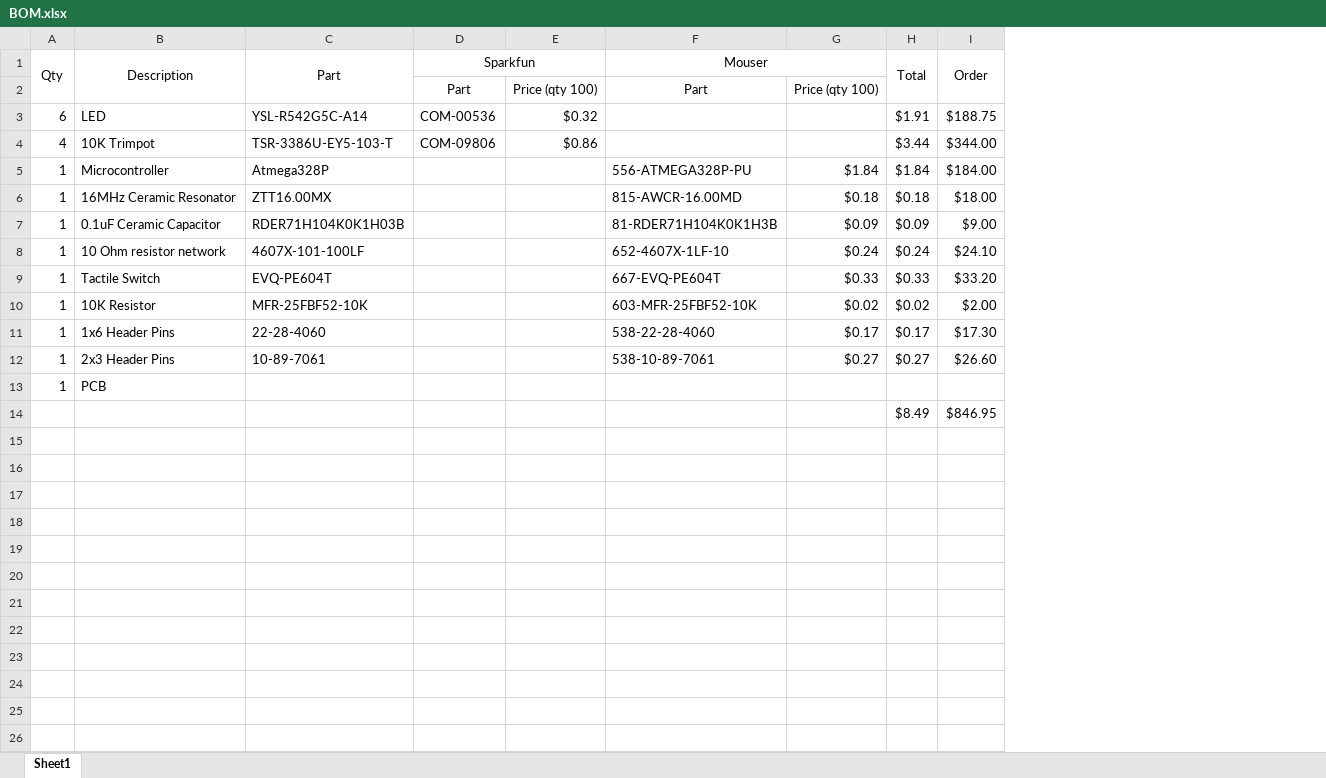
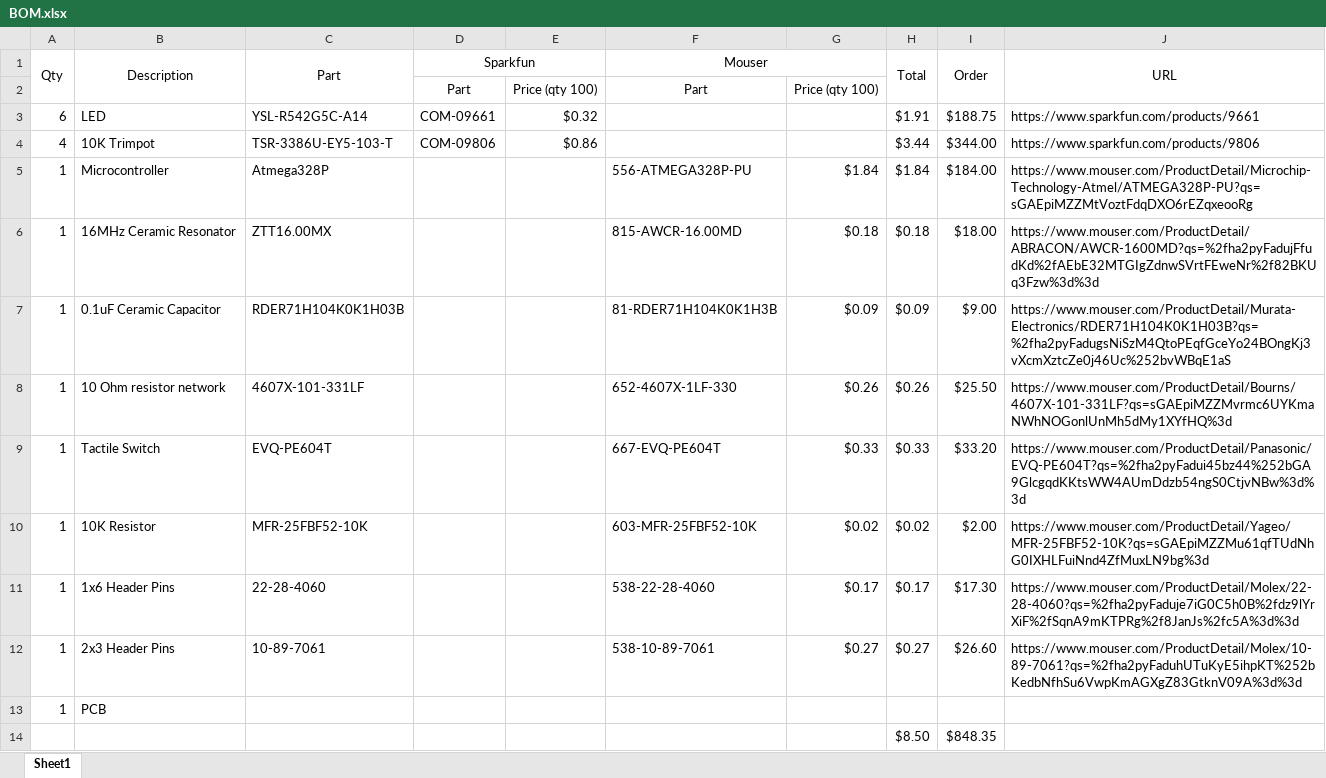
Before and after one commit to DEAD10C5/badge-2018-dead10c5, an Excel workbook: docs/BOM.xlsx, sheet Sheet1, drawn as a sheet; values as stored, in another font and other column widths than the file's, no borders; removed rows and columns are numbered as before the commit, all else as after; the diff names each change by its address in the sheet, - before the commit and + after, or states it on an @@ line.

```diff
--- a/docs/BOM.xlsx (sheet Sheet1)
+++ b/docs/BOM.xlsx (sheet Sheet1)
+column J (URL), rows 3-12: https://www.sparkfun.com/products/9661 | https://www.sparkfun.com/products/9806 | https://www.mouser.com/ProductDetail/Microchip-Technology-Atmel/ATMEGA328P-PU?qs=sGAEpiMZZMtVoztFdqDXO6rEZqxeooRg | https://www.mouser.com/ProductDetail/ABRACON/AWCR-1600MD?qs=%2fha2pyFadujFfudKd%2fAEbE32MTGIgZdnwSVrtFEweNr%2f82BKUq3Fzw%3d%3d | https://www.mouser.com/ProductDetail/Murata-Electronics/RDER71H104K0K1H03B?qs=%2fha2pyFadugsNiSzM4QtoPEqfGceYo24BOngKj3vXcmXztcZe0j46Uc%252bvWBqE1aS | https://www.mouser.com/ProductDetail/Bourns/4607X-101-331LF?qs=sGAEpiMZZMvrmc6UYKmaNWhNOGonlUnMh5dMy1XYfHQ%3d | https://www.mouser.com/ProductDetail/Panasonic/EVQ-PE604T?qs=%2fha2pyFadui45bz44%252bGA9GlcgqdKKtsWW4AUmDdzb54ngS0CtjvNBw%3d%3d | https://www.mouser.com/ProductDetail/Yageo/MFR-25FBF52-10K?qs=sGAEpiMZZMu61qfTUdNhG0IXHLFuiNnd4ZfMuxLN9bg%3d | https://www.mouser.com/ProductDetail/Molex/22-28-4060?qs=%2fha2pyFaduje7iG0C5h0B%2fdz9lYrXiF%2fSqnA9mKTPRg%2f8JanJs%2fc5A%3d%3d | https://www.mouser.com/ProductDetail/Molex/10-89-7061?qs=%2fha2pyFaduhUTuKyE5ihpKT%252bKedbNfhSu6VwpKmAGXgZ83GtknV09A%3d%3d
-D3 (Sparkfun): COM-00536
+D3 (Sparkfun): COM-09661
-C8 (Part): 4607X-101-100LF
+C8 (Part): 4607X-101-331LF
-F8 (Mouser): 652-4607X-1LF-10
+F8 (Mouser): 652-4607X-1LF-330
-G8: $0.24
+G8: $0.26
-H8 (Total): $0.24
+H8 (Total): $0.26
-I8 (Order): $24.10
+I8 (Order): $25.50
-row 14:  |  |  |  |  |  |  | $8.49 | $846.95
+row 14:  |  |  |  |  |  |  | $8.50 | $848.35
```
Also changed, not shown: 13 other files.
